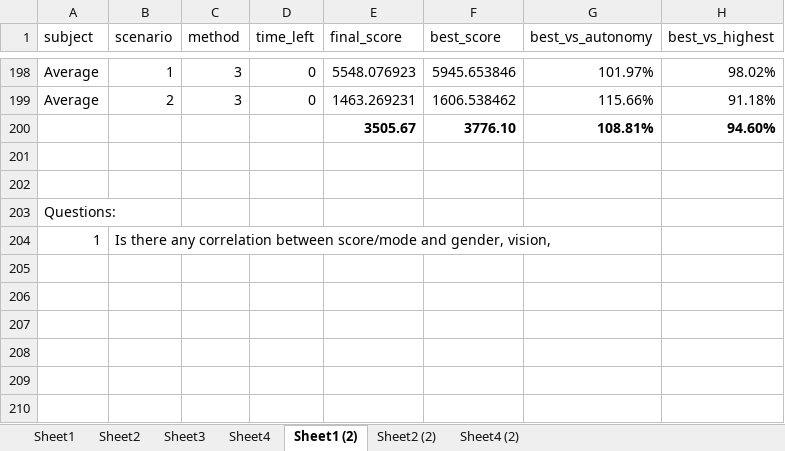
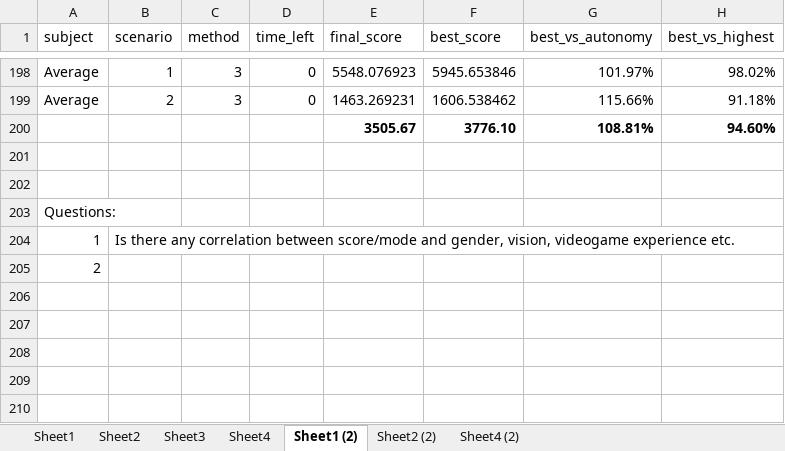
Before and after one commit to Lannyland/PathPlanner, an Excel workbook: PathPlanner/UserStudyData/DataMyAnalysis.xlsx, sheet Sheet1 (2), drawn as a sheet; only a part is shown, gaps mark what is left out; values as stored, in another font and other column widths than the file's, no borders; the diff names each change by its address in the sheet, - before the commit and + after, or states it on an @@ line.

```diff
--- a/PathPlanner/UserStudyData/DataMyAnalysis.xlsx (sheet Sheet1 (2))
+++ b/PathPlanner/UserStudyData/DataMyAnalysis.xlsx (sheet Sheet1 (2))
-B204 (scenario): …gender, vision,
+B204 (scenario): …gender, vision, videogame experience etc.
-A205 (subject): (empty)
+A205 (subject): 2
```
Also changed, not shown: sheet Sheet4 (2), 1 other file.
